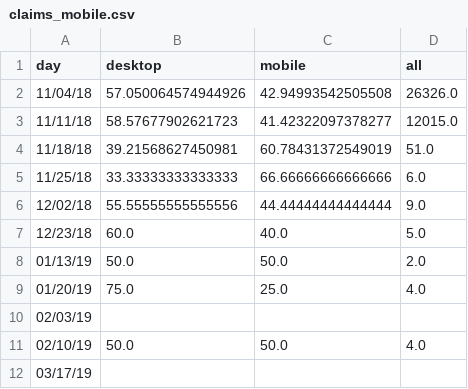
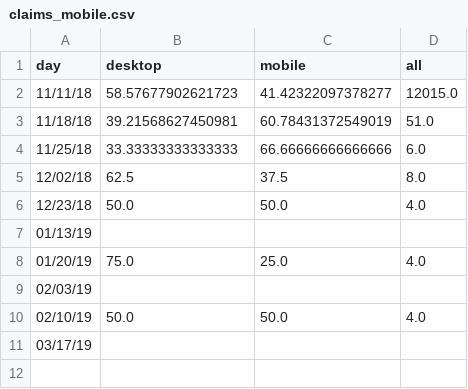
Before and after one commit to limitlessloop/vets.gov-status, a CSV file: _data/claims_mobile.csv, drawn as a sheet.

Commit message:
Updated Data

```diff
--- a/_data/claims_mobile.csv
+++ b/_data/claims_mobile.csv
@@ -1,3 +1,2 @@
 day,desktop,mobile,all
-11/04/18,57.050064574944926,42.94993542505508,26326.0
 11/11/18,58.57677902621723,41.42322097378277,12015.0
@@ -5,5 +4,5 @@ day,desktop,mobile,all
 11/25/18,33.33333333333333,66.66666666666666,6.0
-12/02/18,55.55555555555556,44.44444444444444,9.0
-12/23/18,60.0,40.0,5.0
-01/13/19,50.0,50.0,2.0
+12/02/18,62.5,37.5,8.0
+12/23/18,50.0,50.0,4.0
+01/13/19,,,
 01/20/19,75.0,25.0,4.0
```
Also changed, not shown: _data/1995_mobile.csv, _data/edu_dep_mobile.csv, 46 other files.
